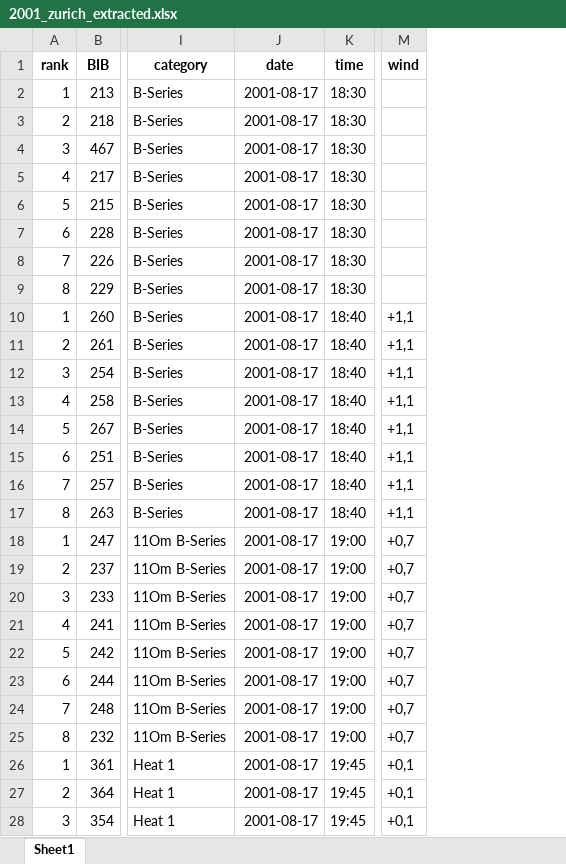
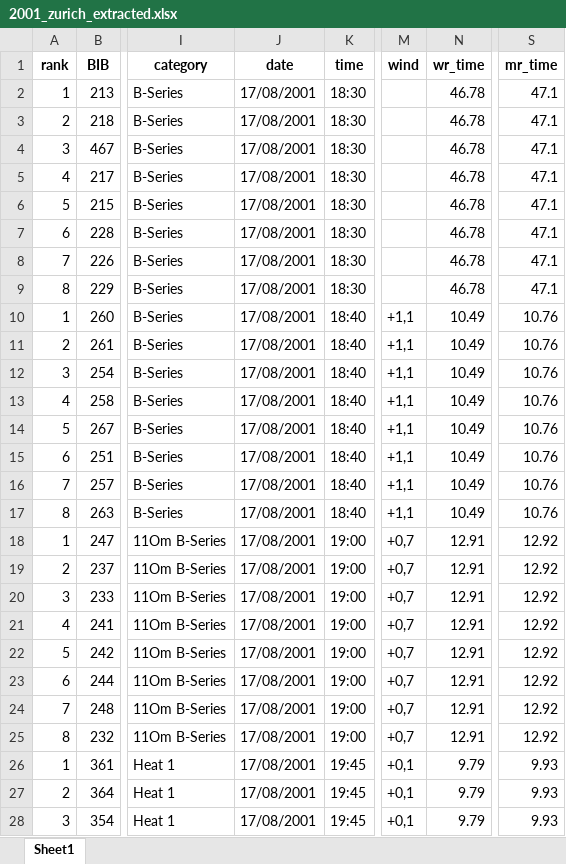
Before and after one commit to AEGDDI/false_start, an Excel workbook: data/out/kate/2001_zurich_extracted.xlsx, sheet Sheet1, drawn as a sheet; only a part is shown, gaps mark what is left out; values as stored, in another font and other column widths than the file's, no borders; the diff covers the shown part only; the diff names each change by its address in the sheet, - before the commit and + after, or states it on an @@ line.

Commit message:
zurich 2001 done

```diff
--- a/data/out/kate/2001_zurich_extracted.xlsx (sheet Sheet1)
+++ b/data/out/kate/2001_zurich_extracted.xlsx (sheet Sheet1)
+column N (wr_time), rows 2-28: 46.78 | 46.78 | 46.78 | 46.78 | 46.78 | 46.78 | 46.78 | 46.78 | 10.49 | 10.49 | 10.49 | 10.49 | 10.49 | 10.49 | 10.49 | 10.49 | 12.91 | 12.91 | 12.91 | 12.91 | 12.91 | 12.91 | 12.91 | 12.91 | 9.79 | 9.79 | 9.79
+column S (mr_time), rows 2-28: 47.1 | 47.1 | 47.1 | 47.1 | 47.1 | 47.1 | 47.1 | 47.1 | 10.76 | 10.76 | 10.76 | 10.76 | 10.76 | 10.76 | 10.76 | 10.76 | 12.92 | 12.92 | 12.92 | 12.92 | 12.92 | 12.92 | 12.92 | 12.92 | 9.93 | 9.93 | 9.93
-J2:J28 (date): 2001-08-17
+J2:J28 (date): 17/08/2001
```
Also changed, not shown: 101 edited cells elsewhere in this sheet, 2 other files.
